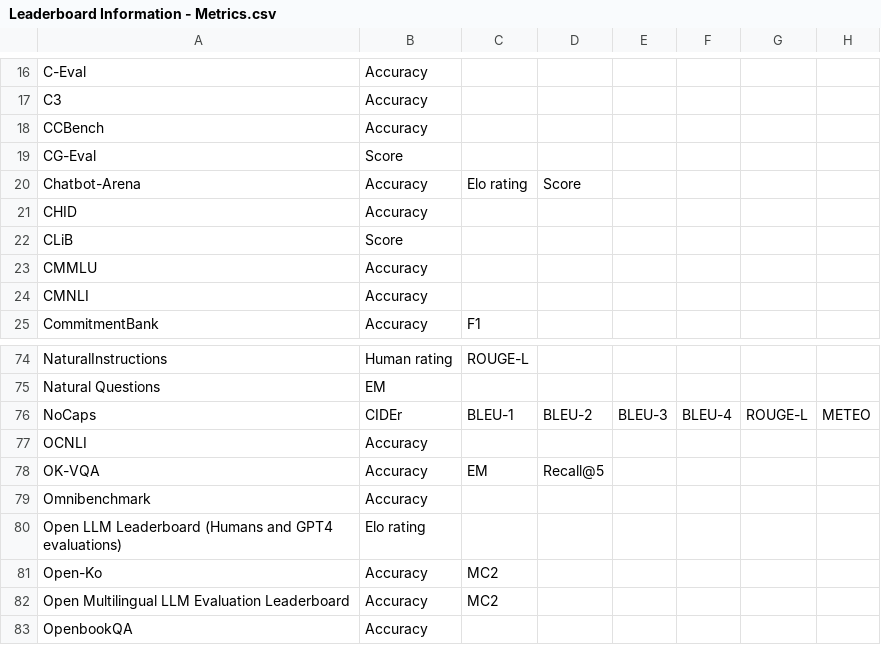
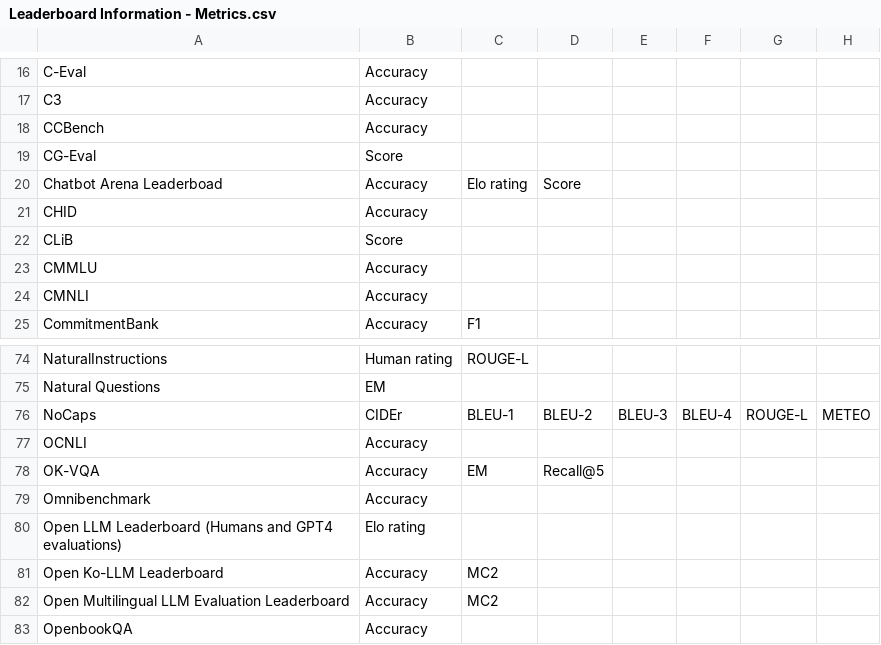
Before and after one commit to zhimin-z/Foundation-Model-Leaderboard-Survey, a CSV file: data/Leaderboard Information - Metrics.csv, drawn as a sheet; only a part is shown, gaps mark what is left out; the diff names each change by its address in the sheet, - before the commit and + after, or states it on an @@ line.

```diff
--- a/data/Leaderboard Information - Metrics.csv
+++ b/data/Leaderboard Information - Metrics.csv
-A20: Chatbot-Arena
+A20: Chatbot Arena Leaderboad
-A81: Open-Ko
+A81: Open Ko-LLM Leaderboard
```
Also changed, not shown: data/Leaderboard Information - Basics.csv, data/Leaderboard Information - Benchmark.csv, 3 other files.
